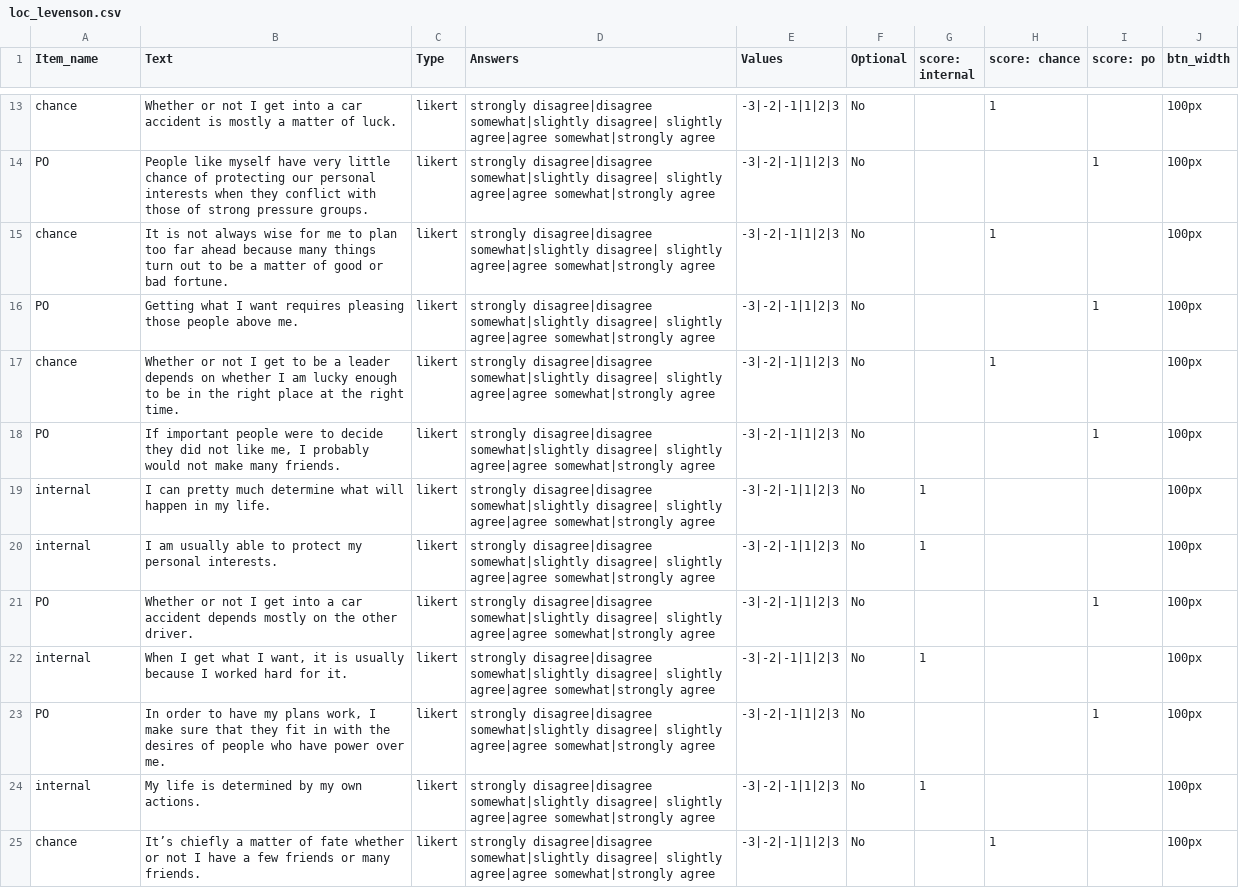
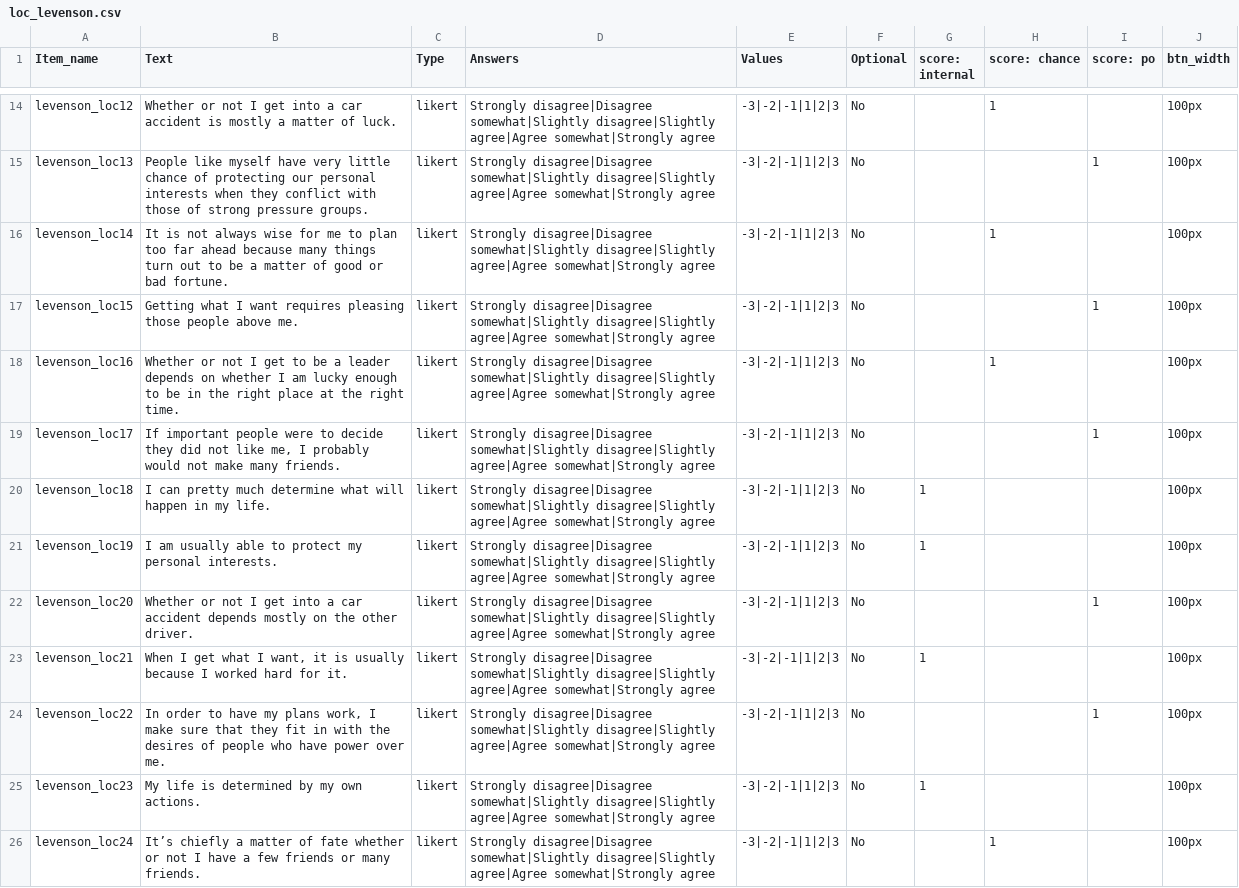
Before and after one commit to haffey-studies/bsc-2020, a CSV file: web/User/Surveys/loc_levenson.csv, drawn as a sheet; only a part is shown, gaps mark what is left out; addresses are those after the commit; the diff covers the shown part only; the diff names each change by its address in the sheet, - before the commit and + after, or states it on an @@ line.

Commit message:
update some style with levenson's locus of control measure

```diff
--- a/web/User/Surveys/loc_levenson.csv
+++ b/web/User/Surveys/loc_levenson.csv
-A14 (Item_name): chance
+A14 (Item_name): levenson_loc12
-D14:D26 (Answers): strongly disagree|disagree somewhat|slightly disagree| slightly agree|agree somewhat|strongly agree
+D14:D26 (Answers): Strongly disagree|Disagree somewhat|Slightly disagree|Slightly agree|Agree somewhat|Strongly agree
-A15 (Item_name): PO
+A15 (Item_name): levenson_loc13
-A16 (Item_name): chance
+A16 (Item_name): levenson_loc14
-A17 (Item_name): PO
+A17 (Item_name): levenson_loc15
-A18 (Item_name): chance
+A18 (Item_name): levenson_loc16
-A19 (Item_name): PO
+A19 (Item_name): levenson_loc17
-A20 (Item_name): internal
+A20 (Item_name): levenson_loc18
-A21 (Item_name): internal
+A21 (Item_name): levenson_loc19
-A22 (Item_name): PO
+A22 (Item_name): levenson_loc20
-A23 (Item_name): internal
+A23 (Item_name): levenson_loc21
-A24 (Item_name): PO
+A24 (Item_name): levenson_loc22
-A25 (Item_name): internal
+A25 (Item_name): levenson_loc23
-A26 (Item_name): chance
+A26 (Item_name): levenson_loc24
```
Also changed, not shown: 1 added row and 22 edited cells elsewhere in this file, 3 other files.
